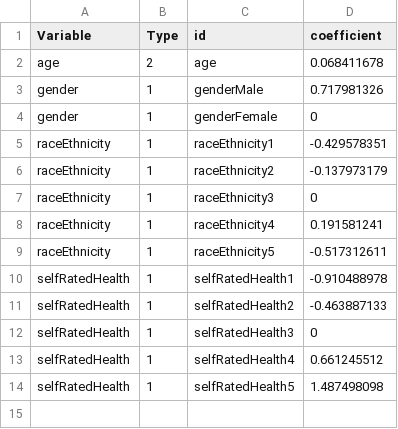
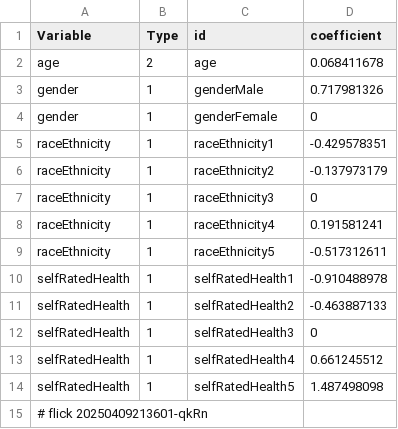
Before and after one commit to abikesa/provocateur, a CSV file: kitabo/ensi/testbin/test2/assets/csv/model2.csv, drawn as a sheet; the diff names each change by its address in the sheet, - before the commit and + after, or states it on an @@ line.

Commit message:
kitabo/ensi/testbin/test2/assets/csv/model2.csv

```diff
--- a/kitabo/ensi/testbin/test2/assets/csv/model2.csv
+++ b/kitabo/ensi/testbin/test2/assets/csv/model2.csv
+row 15: # flick 20250409213601-qkRn
```
